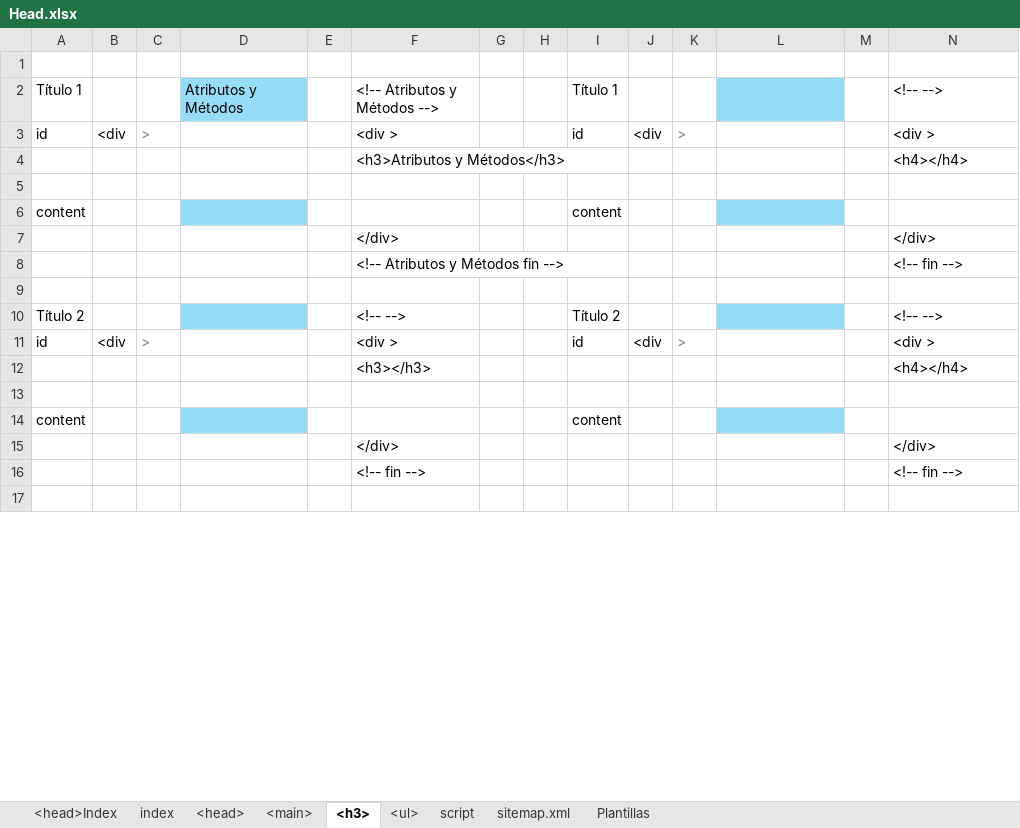
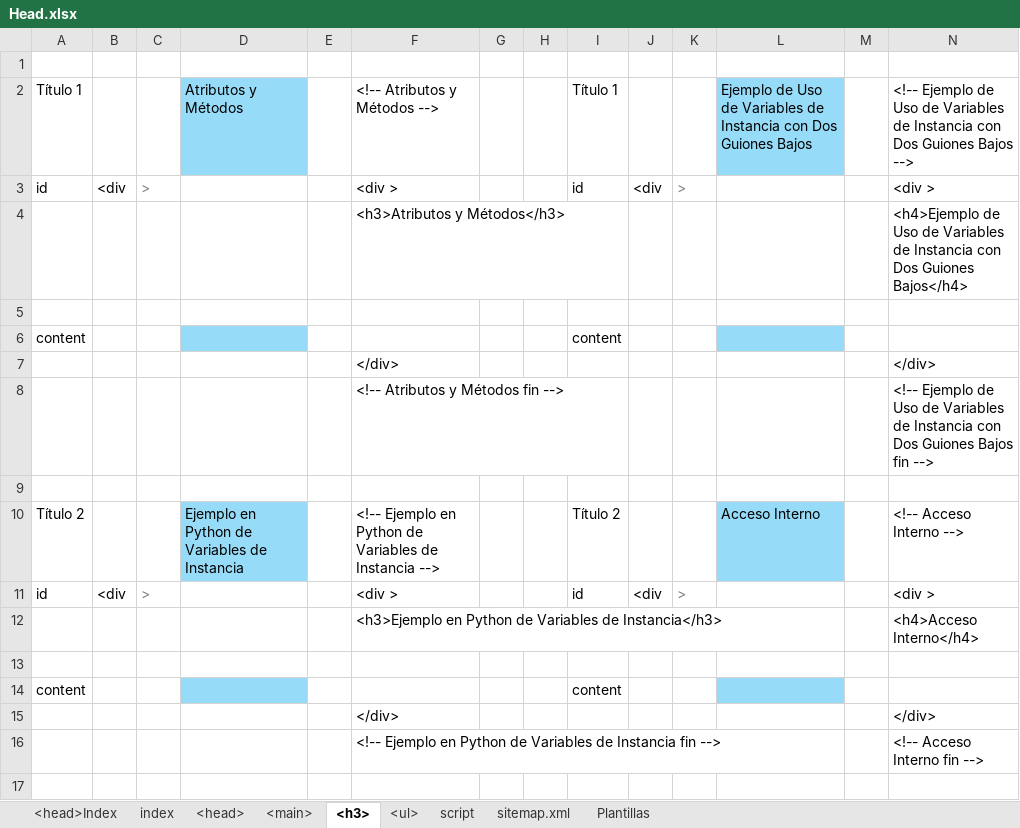
Before and after one commit to eduardoherreraf/PlantillaMiPagina, an Excel workbook: src/Head.xlsx, sheet <h3>, drawn as a sheet; only a part is shown; values as stored, in another font and other column widths than the file's, no borders; conditional formats not drawn; removed rows and columns are numbered as before the commit, all else as after; the diff covers the shown part only; the diff names each change by its address in the sheet, - before the commit and + after, or states it on an @@ line.

Commit message:
Add: cursoPython3@0703_ POO_propiedades.html

```diff
--- a/src/Head.xlsx (sheet <h3>)
+++ b/src/Head.xlsx (sheet <h3>)
-L2: (empty)
+L2: Ejemplo de Uso de Variables de Instancia con Dos Guiones Bajos
-N2: <!-- -->
+N2: <!-- Ejemplo de Uso de Variables de Instancia con Dos Guiones Bajos -->
-N4: <h4></h4>
+N4: <h4>Ejemplo de Uso de Variables de Instancia con Dos Guiones Bajos</h4>
-N8: <!-- fin -->
+N8: <!-- Ejemplo de Uso de Variables de Instancia con Dos Guiones Bajos fin -->
-D10: (empty)
+D10: Ejemplo en Python de Variables de Instancia
-F10: <!-- -->
+F10: <!-- Ejemplo en Python de Variables de Instancia -->
-L10: (empty)
+L10: Acceso Interno
-N10: <!-- -->
+N10: <!-- Acceso Interno -->
-row 12:  |  |  |  |  | <h3></h3> |  |  |  |  |  |  |  | <h4></h4>
+row 12:  |  |  |  |  | <h3>Ejemplo en Python de Variables de Instancia</h3> |  |  |  |  |  |  |  | <h4>Acceso Interno</h4>
-row 16:  |  |  |  |  | <!-- fin --> |  |  |  |  |  |  |  | <!-- fin -->
+row 16:  |  |  |  |  | <!-- Ejemplo en Python de Variables de Instancia fin --> |  |  |  |  |  |  |  | <!-- Acceso Interno fin -->
```
Also changed, not shown: 4 added rows, 4 removed rows and 36 edited cells elsewhere in this sheet, sheet <main>, sheet <ul>, sheet <head>, formulas that keep their value, 3 other files.
